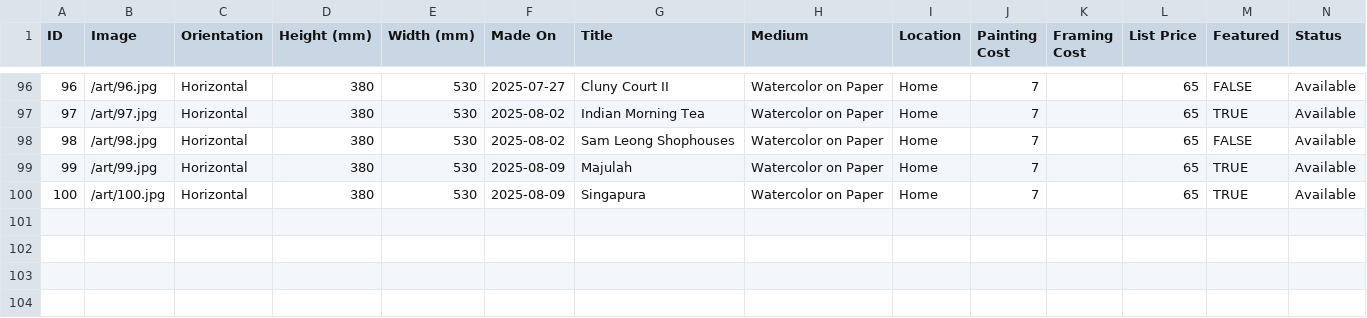
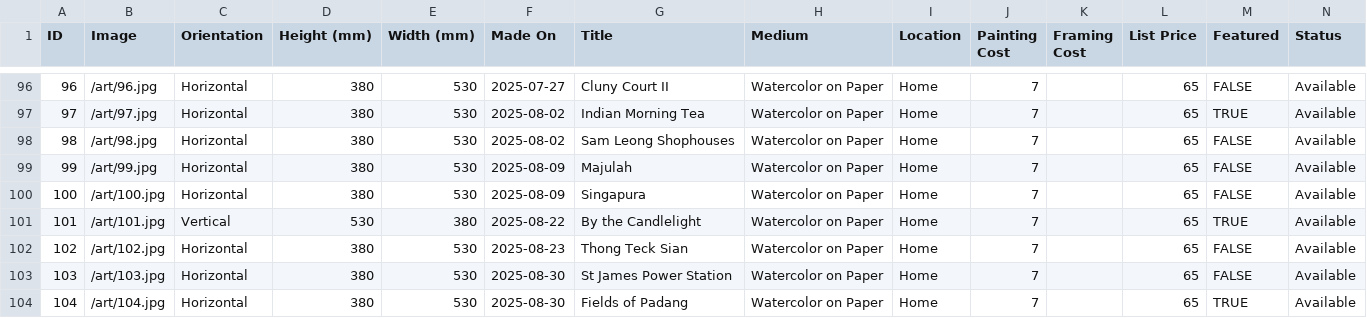
Before and after one commit to mrzzy/art.mrzzy.co, a CSV file: public/art.csv, drawn as a sheet; only a part is shown, gaps mark what is left out; rows hold the shown columns only; the diff names each change by its address in the sheet, - before the commit and + after, or states it on an @@ line.

```diff
--- a/public/art.csv
+++ b/public/art.csv
-M99:M100 (Featured): TRUE
+M99:M100 (Featured): FALSE
+row 101: 101 | /art/101.jpg | Vertical | 530 | 380 | 2025-08-22 | By the Candlelight | Watercolor on Paper | Home | 7 |  | 65 | TRUE | Available
+row 102: 102 | /art/102.jpg | Horizontal | 380 | 530 | 2025-08-23 | Thong Teck Sian | Watercolor on Paper | Home | 7 |  | 65 | FALSE | Available
+row 103: 103 | /art/103.jpg | Horizontal | 380 | 530 | 2025-08-30 | St James Power Station | Watercolor on Paper | Home | 7 |  | 65 | FALSE | Available
+row 104: 104 | /art/104.jpg | Horizontal | 380 | 530 | 2025-08-30 | Fields of Padang | Watercolor on Paper | Home | 7 |  | 65 | TRUE | Available
```
Also changed, not shown: 4 other files.
